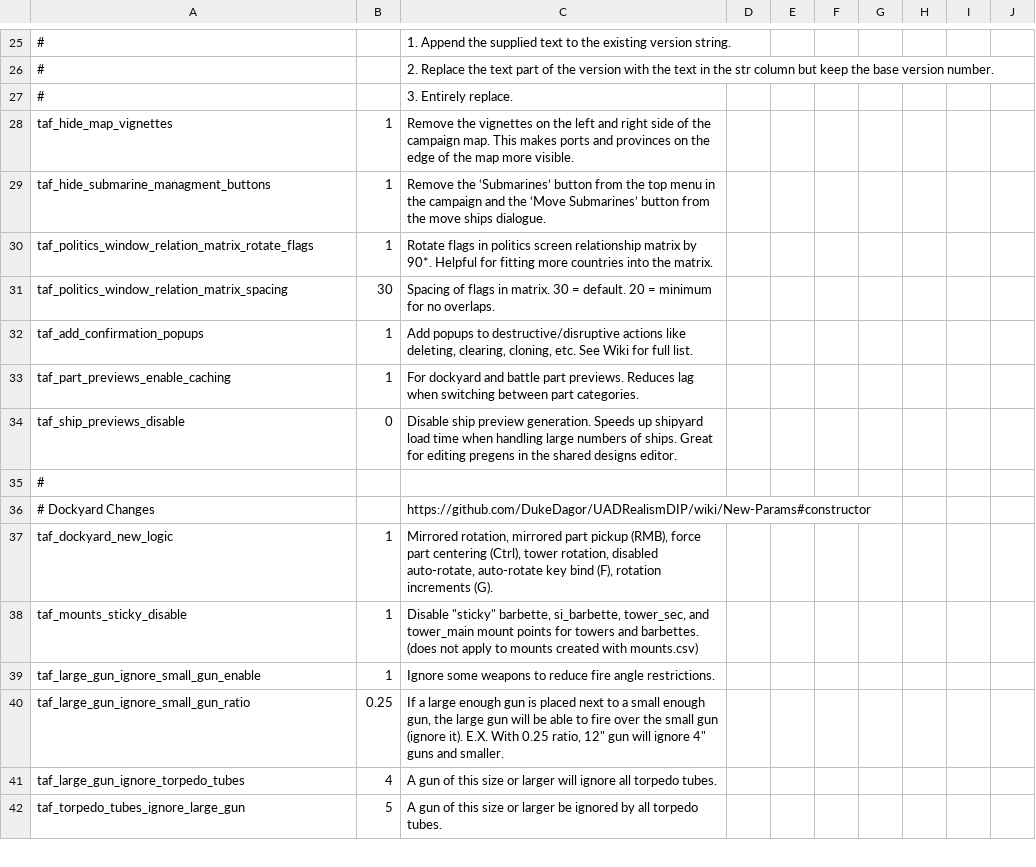
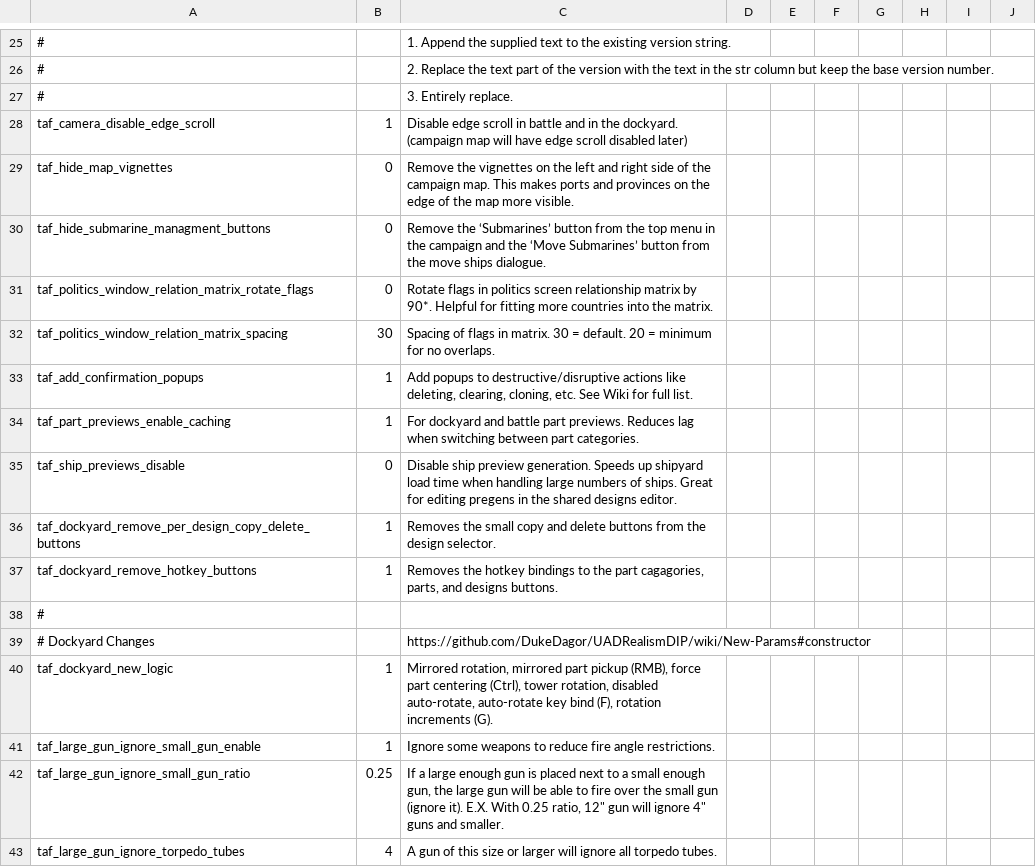
Before and after one commit to DukeDagor/UADRealismDIP, a CSV file: TweaksAndFixes/Default_Files/TAF_Files/params_override.csv, drawn as a sheet; only a part is shown, gaps mark what is left out; the shorter side is filled out with more unchanged rows; addresses are those after the commit; the diff covers the shown part only; the diff names each change by its address in the sheet, - before the commit and + after, or states it on an @@ line.

```diff
--- a/TweaksAndFixes/Default_Files/TAF_Files/params_override.csv
+++ b/TweaksAndFixes/Default_Files/TAF_Files/params_override.csv
@@ row 6 moved to row 28: taf_camera_disable_edge_scroll @@
-B29:B31: 1
+B29:B31: 0
+row 36: taf_dockyard_remove_per_design_copy_delete_buttons | 1 | Removes the small copy and delete buttons from the design selector.
+row 37: taf_dockyard_remove_hotkey_buttons | 1 | Removes the hotkey bindings to the part cagagories, parts, and designs buttons.
@@ row 38 moved to row 45: taf_mounts_sticky_disable @@
```
Also changed, not shown: 21 added rows, 1 removed row, 3 moved rows and 26 edited cells elsewhere in this file.
